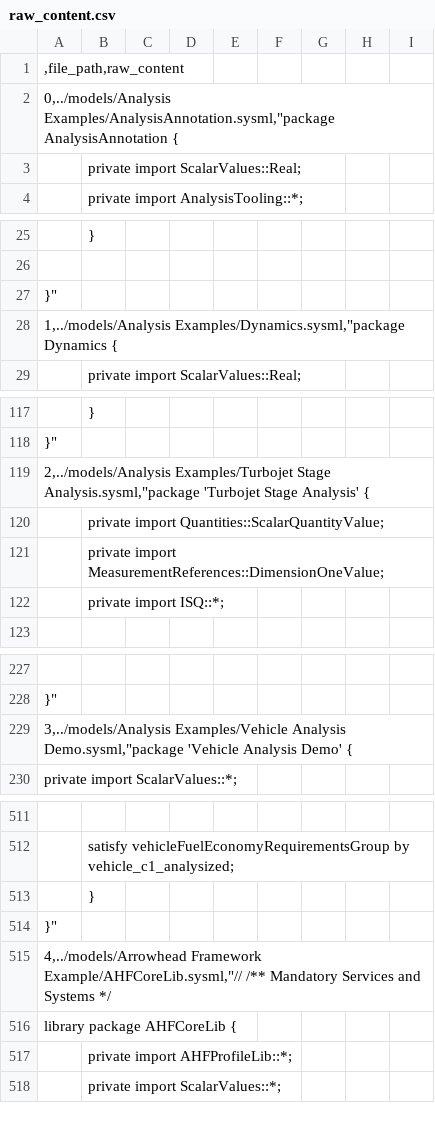
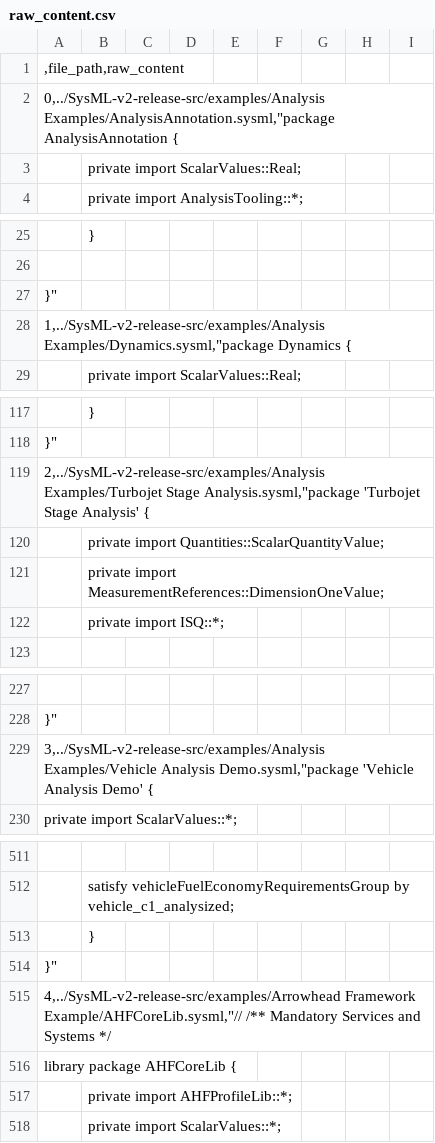
Before and after one commit to hs1520/Prototyping, a CSV file: src/rag/data_Eduardo_UC3M/raw_content.csv, drawn as a sheet; only a part is shown, gaps mark what is left out; the diff covers the shown part only.

```diff
--- a/src/rag/data_Eduardo_UC3M/raw_content.csv
+++ b/src/rag/data_Eduardo_UC3M/raw_content.csv
@@ -1,3 +1,3 @@
 ,file_path,raw_content
-0,../models/Analysis Examples/AnalysisAnnotation.sysml,"package AnalysisAnnotation {
+0,../SysML-v2-release-src/examples/Analysis Examples/AnalysisAnnotation.sysml,"package AnalysisAnnotation {
 	private import ScalarValues::Real;
@@ -27,3 +27,3 @@
 }"
-1,../models/Analysis Examples/Dynamics.sysml,"package Dynamics {
+1,../SysML-v2-release-src/examples/Analysis Examples/Dynamics.sysml,"package Dynamics {
 	private import ScalarValues::Real;
@@ -118,3 +118,3 @@
 }"
-2,../models/Analysis Examples/Turbojet Stage Analysis.sysml,"package 'Turbojet Stage Analysis' {
+2,../SysML-v2-release-src/examples/Analysis Examples/Turbojet Stage Analysis.sysml,"package 'Turbojet Stage Analysis' {
 	private import Quantities::ScalarQuantityValue;
@@ -228,3 +228,3 @@
 }"
-3,../models/Analysis Examples/Vehicle Analysis Demo.sysml,"package 'Vehicle Analysis Demo' {
+3,../SysML-v2-release-src/examples/Analysis Examples/Vehicle Analysis Demo.sysml,"package 'Vehicle Analysis Demo' {
     private import ScalarValues::*;
@@ -514,3 +514,3 @@
 }"
-4,../models/Arrowhead Framework Example/AHFCoreLib.sysml,"// /** Mandatory Services and Systems */
+4,../SysML-v2-release-src/examples/Arrowhead Framework Example/AHFCoreLib.sysml,"// /** Mandatory Services and Systems */
 library package AHFCoreLib {
```
Also changed, not shown: 88 edited cells elsewhere in this file, src/rag/data_Eduardo_UC3M/content_descriptions.csv, src/rag/data_Eduardo_UC3M/raw_content_descriptions.csv, 2 other files.
